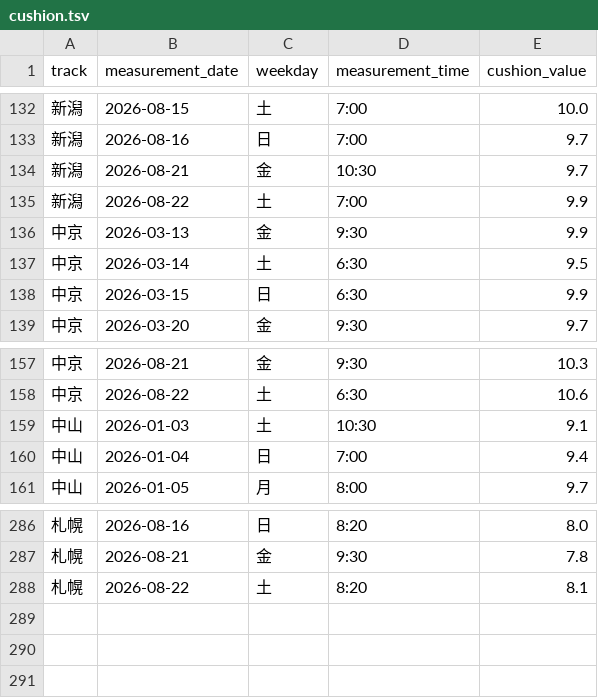
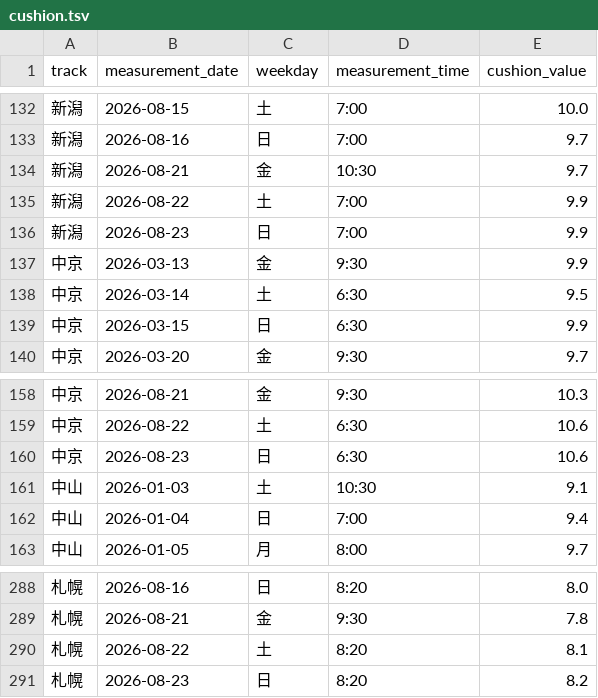
Before and after one commit to kawakubox/jra-extension, a TSV file: data/cushion.tsv, drawn as a sheet; only a part is shown, gaps mark what is left out; the diff names each change by its address in the sheet, - before the commit and + after, or states it on an @@ line.

```diff
--- a/data/cushion.tsv
+++ b/data/cushion.tsv
+row 136: 新潟 | 2026-08-23 | 日 | 7:00 | 9.9
+row 160: 中京 | 2026-08-23 | 日 | 6:30 | 10.6
+row 291: 札幌 | 2026-08-23 | 日 | 8:20 | 8.2
```
